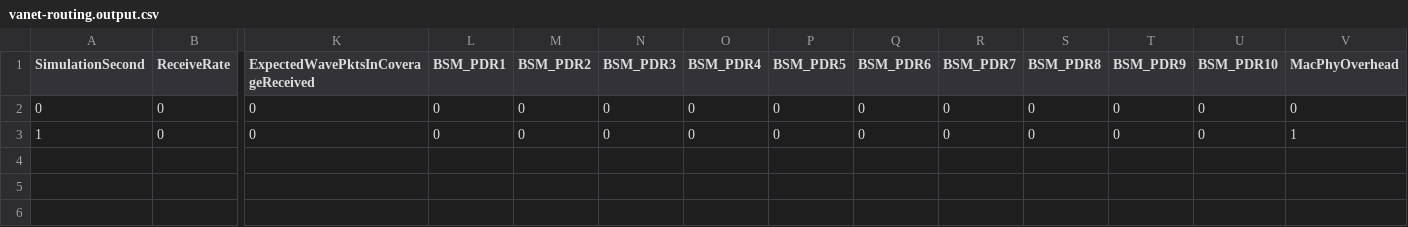
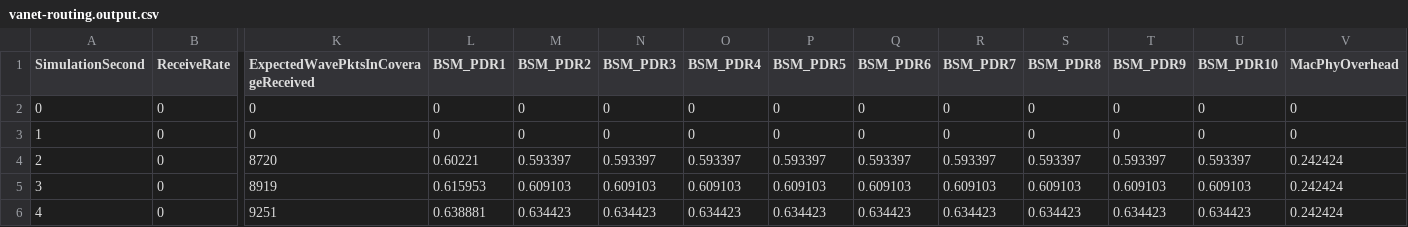
Before and after one commit to nadach/nswaveRSUSNR, a CSV file: ns-3.28/vanet-routing.output.csv, drawn as a sheet; only a part is shown, gaps mark what is left out; rows hold the shown columns only; the diff names each change by its address in the sheet, - before the commit and + after, or states it on an @@ line.

```diff
--- a/ns-3.28/vanet-routing.output.csv
+++ b/ns-3.28/vanet-routing.output.csv
-V3 (MacPhyOverhead): 1
+V3 (MacPhyOverhead): 0
+row 4: 2 | 0 | 8720 | 0.60221 | 0.593397 | 0.593397 | 0.593397 | 0.593397 | 0.593397 | 0.593397 | 0.593397 | 0.593397 | 0.593397 | 0.242424
+row 5: 3 | 0 | 8919 | 0.615953 | 0.609103 | 0.609103 | 0.609103 | 0.609103 | 0.609103 | 0.609103 | 0.609103 | 0.609103 | 0.609103 | 0.242424
+row 6: 4 | 0 | 9251 | 0.638881 | 0.634423 | 0.634423 | 0.634423 | 0.634423 | 0.634423 | 0.634423 | 0.634423 | 0.634423 | 0.634423 | 0.242424
```
Also changed, not shown: 5 other files.
